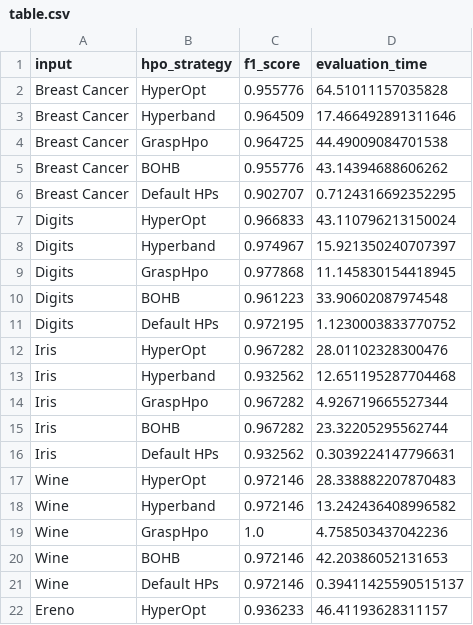
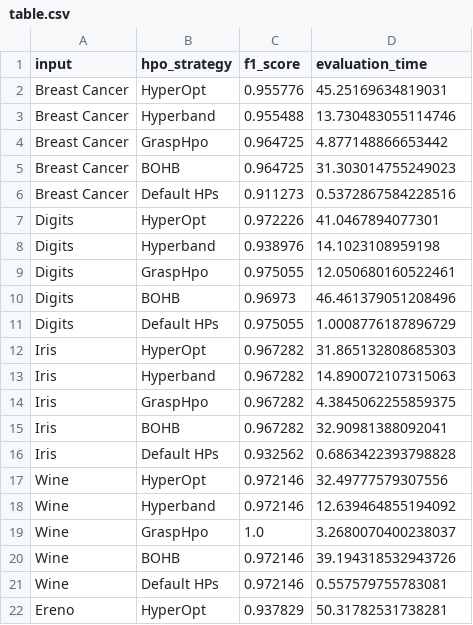
Before and after one commit to shinwookim/GRASP-HPO, a CSV file: src/output/results/table.csv, drawn as a sheet; only a part is shown; the diff covers the shown part only.

Commit message:
Add evolution through time for default hps

```diff
--- a/src/output/results/table.csv
+++ b/src/output/results/table.csv
@@ -1,22 +1,22 @@
 input,hpo_strategy,f1_score,evaluation_time
-Breast Cancer,HyperOpt,0.955776,64.51011157035828
-Breast Cancer,Hyperband,0.964509,17.466492891311646
-Breast Cancer,GraspHpo,0.964725,44.49009084701538
-Breast Cancer,BOHB,0.955776,43.14394688606262
-Breast Cancer,Default HPs,0.902707,0.7124316692352295
-Digits,HyperOpt,0.966833,43.110796213150024
-Digits,Hyperband,0.974967,15.921350240707397
-Digits,GraspHpo,0.977868,11.145830154418945
-Digits,BOHB,0.961223,33.90602087974548
-Digits,Default HPs,0.972195,1.1230003833770752
-Iris,HyperOpt,0.967282,28.01102328300476
-Iris,Hyperband,0.932562,12.651195287704468
-Iris,GraspHpo,0.967282,4.926719665527344
-Iris,BOHB,0.967282,23.32205295562744
-Iris,Default HPs,0.932562,0.3039224147796631
-Wine,HyperOpt,0.972146,28.338882207870483
-Wine,Hyperband,0.972146,13.242436408996582
-Wine,GraspHpo,1.0,4.758503437042236
-Wine,BOHB,0.972146,42.20386052131653
-Wine,Default HPs,0.972146,0.39411425590515137
-Ereno,HyperOpt,0.936233,46.41193628311157
+Breast Cancer,HyperOpt,0.955776,45.25169634819031
+Breast Cancer,Hyperband,0.955488,13.730483055114746
+Breast Cancer,GraspHpo,0.964725,4.877148866653442
+Breast Cancer,BOHB,0.964725,31.303014755249023
+Breast Cancer,Default HPs,0.911273,0.5372867584228516
+Digits,HyperOpt,0.972226,41.0467894077301
+Digits,Hyperband,0.938976,14.1023108959198
+Digits,GraspHpo,0.975055,12.050680160522461
+Digits,BOHB,0.96973,46.461379051208496
+Digits,Default HPs,0.975055,1.0008776187896729
+Iris,HyperOpt,0.967282,31.865132808685303
+Iris,Hyperband,0.967282,14.890072107315063
+Iris,GraspHpo,0.967282,4.3845062255859375
+Iris,BOHB,0.967282,32.90981388092041
+Iris,Default HPs,0.932562,0.6863422393798828
+Wine,HyperOpt,0.972146,32.49777579307556
+Wine,Hyperband,0.972146,12.639464855194092
+Wine,GraspHpo,1.0,3.2680070400238037
+Wine,BOHB,0.972146,39.194318532943726
+Wine,Default HPs,0.972146,0.557579755783081
+Ereno,HyperOpt,0.937829,50.31782531738281
```
Also changed, not shown: 8 edited cells elsewhere in this file, 9 other files.
